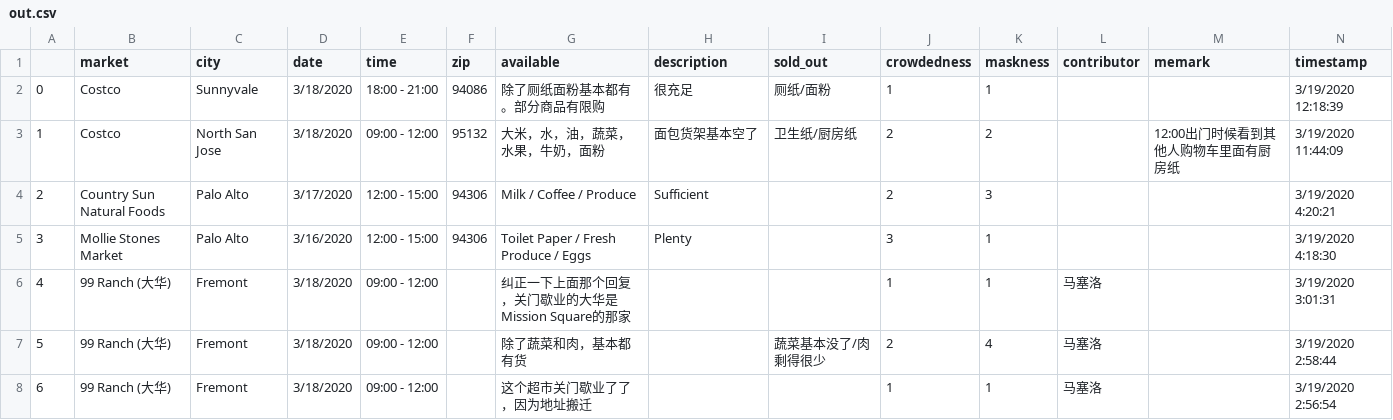
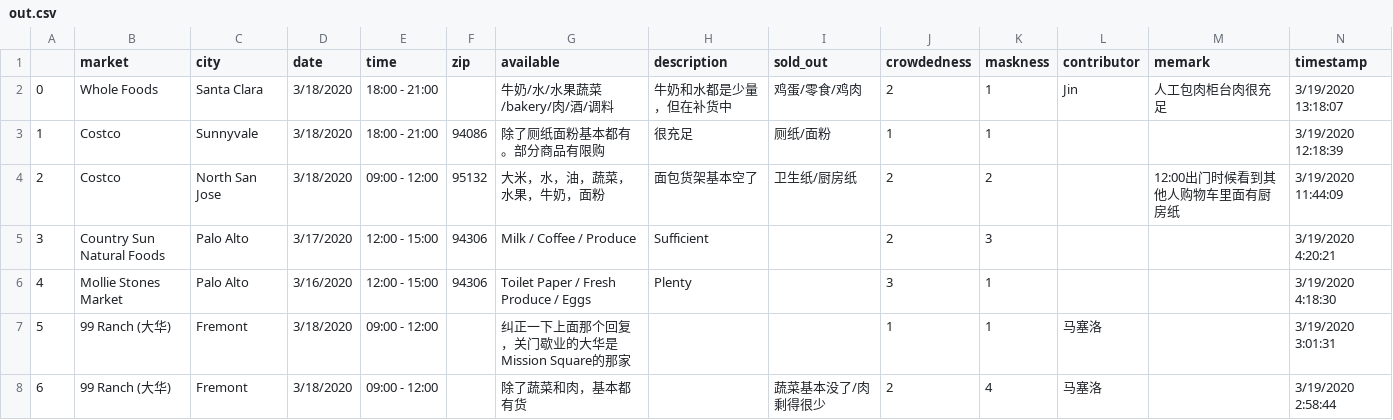
Before and after one commit to leeneil/bayarea-grocery, a CSV file: data/out.csv, drawn as a sheet; only a part is shown; the shorter side is filled out with more unchanged rows; addresses are those after the commit; rows hold the shown columns only; the diff names each change by its address in the sheet, - before the commit and + after, or states it on an @@ line.

Commit message:
new data

```diff
--- a/data/out.csv
+++ b/data/out.csv
+row 2: 0 | Whole Foods | Santa Clara | 3/18/2020 | 18:00 - 21:00 |  | 牛奶/水/水果蔬菜/bakery/肉/酒/调料 | 牛奶和水都是少量，但在补货中 | 鸡蛋/零食/鸡肉 | 2 | 1 | Jin | 人工包肉柜台肉很充足 | 3/19/2020 13:18:07
@@ column A renumbered from row 3 down @@
```
Also changed, not shown: data/export.csv, 1 other file.
